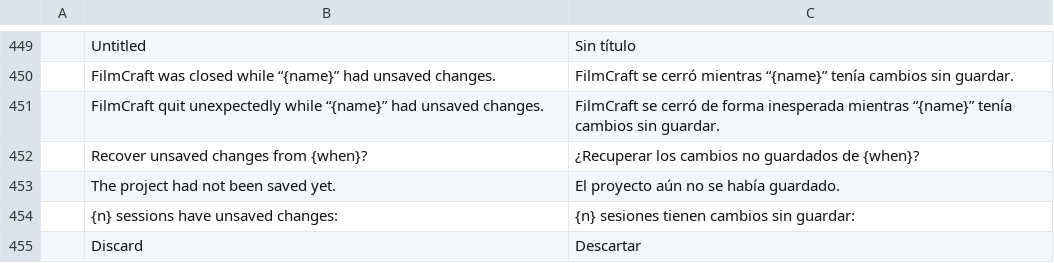
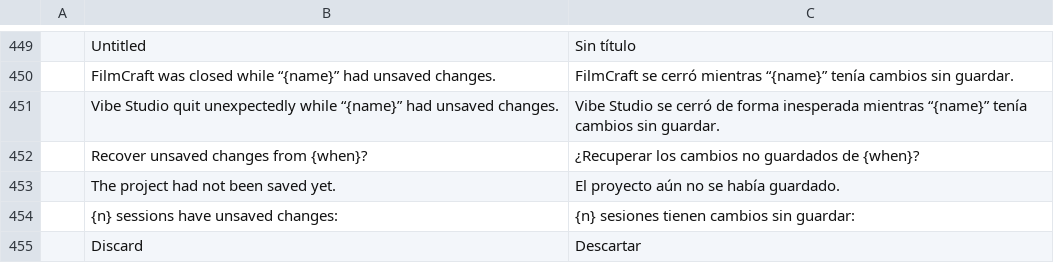
Before and after one commit to FeezRM/vibe-editor, a TSV file: studio/crates/ui-egui/src/i18n/es.tsv, drawn as a sheet; only a part is shown, gaps mark what is left out.

```diff
--- a/studio/crates/ui-egui/src/i18n/es.tsv
+++ b/studio/crates/ui-egui/src/i18n/es.tsv
@@ -450,3 +450,3 @@
 	FilmCraft was closed while “{name}” had unsaved changes.	FilmCraft se cerró mientras “{name}” tenía cambios sin guardar.
-	FilmCraft quit unexpectedly while “{name}” had unsaved changes.	FilmCraft se cerró de forma inesperada mientras “{name}” tenía cambios sin guardar.
+	Vibe Studio quit unexpectedly while “{name}” had unsaved changes.	Vibe Studio se cerró de forma inesperada mientras “{name}” tenía cambios sin guardar.
 	Recover unsaved changes from {when}?	¿Recuperar los cambios no guardados de {when}?
```
Also changed, not shown: studio/crates/ui-egui/src/i18n/bs.tsv, studio/crates/ui-egui/src/i18n/cs.tsv, 26 other files.
